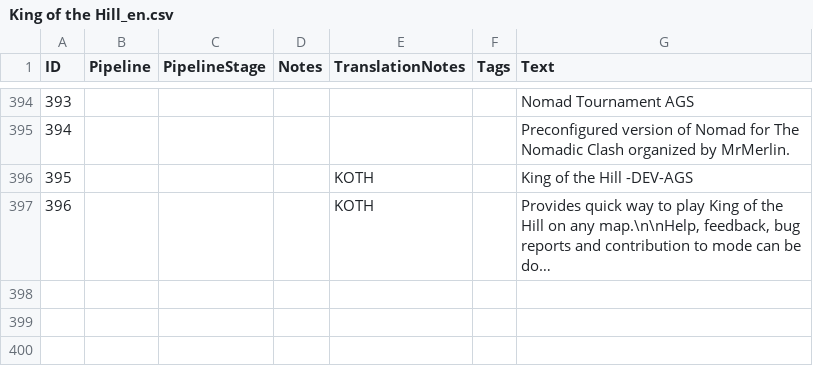
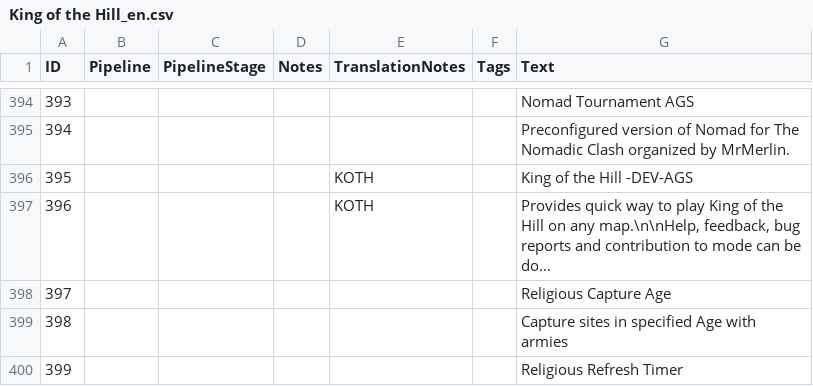
Before and after one commit to Woprok/AOE4-KOTH, a CSV file: assets/locdb/King of the Hill_en.csv, drawn as a sheet; only a part is shown, gaps mark what is left out; long unchanged cells end in …; the diff names each change by its address in the sheet, - before the commit and + after, or states it on an @@ line.

```diff
--- a/assets/locdb/King of the Hill_en.csv
+++ b/assets/locdb/King of the Hill_en.csv
+row 398: 397 |  |  |  |  |  | Religious Capture Age
+row 399: 398 |  |  |  |  |  | Capture sites in specified Age with armies
+row 400: 399 |  |  |  |  |  | Religious Refresh Timer
```
Also changed, not shown: 4 other files.
